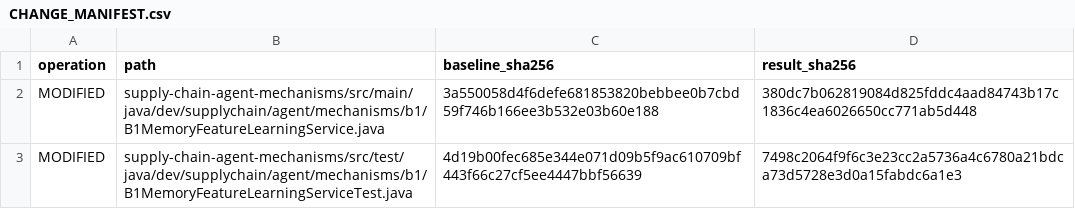
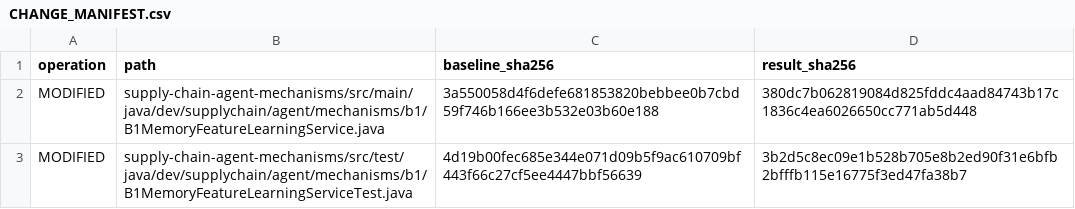
Before and after one commit to hmar000001-boop/supply-chain-agent, a CSV file: CHANGE_MANIFEST.csv, drawn as a sheet.

```diff
--- a/CHANGE_MANIFEST.csv
+++ b/CHANGE_MANIFEST.csv
@@ -2,2 +2,2 @@ operation,path,baseline_sha256,result_sha256
 MODIFIED,supply-chain-agent-mechanisms/src/main/java/dev/supplychain/agent/mechanisms/b1/B1MemoryFeatureLearningService.java,3a550058d4f6defe681853820bebbee0b7cbd59f746b166ee3b532e03b60e188,380dc7b062819084d825fddc4aad84743b17c1836c4ea6026650cc771ab5d448
-MODIFIED,supply-chain-agent-mechanisms/src/test/java/dev/supplychain/agent/mechanisms/b1/B1MemoryFeatureLearningServiceTest.java,4d19b00fec685e344e071d09b5f9ac610709bf443f66c27cf5ee4447bbf56639,7498c2064f9f6c3e23cc2a5736a4c6780a21bdca73d5728e3d0a15fabdc6a1e3
+MODIFIED,supply-chain-agent-mechanisms/src/test/java/dev/supplychain/agent/mechanisms/b1/B1MemoryFeatureLearningServiceTest.java,4d19b00fec685e344e071d09b5f9ac610709bf443f66c27cf5ee4447bbf56639,3b2d5c8ec09e1b528b705e8b2ed90f31e6bfb2bfffb115e16775f3ed47fa38b7
```
Also changed, not shown: 3 other files.
